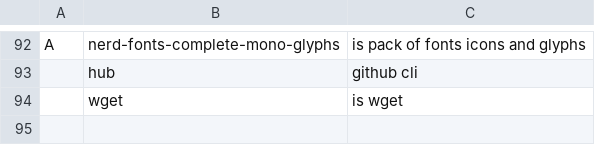
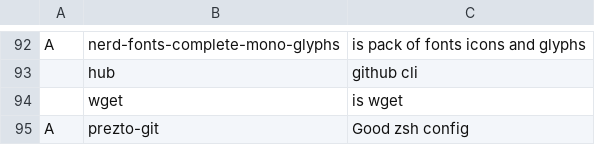
Before and after one commit to mmxxon/autorice, a CSV file: progs.csv, drawn as a sheet; only a part is shown, gaps mark what is left out; the diff names each change by its address in the sheet, - before the commit and + after, or states it on an @@ line.

Commit message:
Update progs.csv

```diff
--- a/progs.csv
+++ b/progs.csv
+row 95: A | prezto-git | Good zsh config
```
